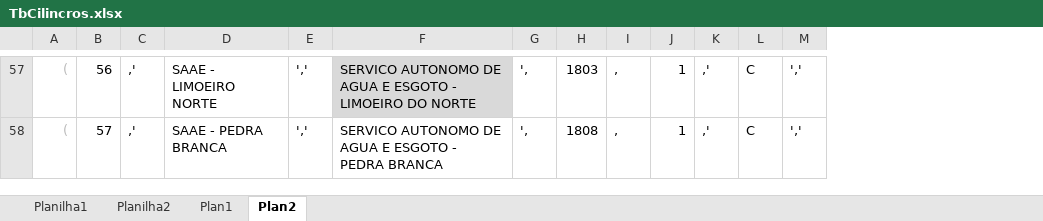
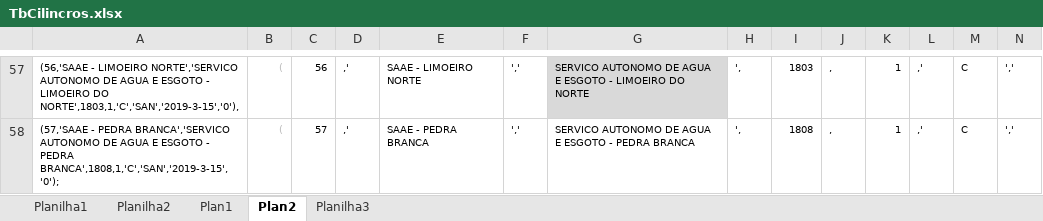
Before and after one commit to fabiobonina/php, an Excel workbook: bitlouc/util/TbCilincros.xlsx, sheet Plan2, drawn as a sheet; only a part is shown, gaps mark what is left out; values as stored, in another font and other column widths than the file's, no borders; addresses are those after the commit; the diff covers the shown part only; the diff names each change by its address in the sheet, - before the commit and + after, or states it on an @@ line.

```diff
--- a/bitlouc/util/TbCilincros.xlsx (sheet Plan2)
+++ b/bitlouc/util/TbCilincros.xlsx (sheet Plan2)
+sheet tab: Planilha3
+column A, rows 57-58: (56,'SAAE - LIMOEIRO NORTE','SERVICO AUTONOMO DE AGUA E ESGOTO - LIMOEIRO DO NORTE',1803,1,'C','SAN','2019-3-15','0'), | (57,'SAAE - PEDRA BRANCA','SERVICO AUTONOMO DE AGUA E ESGOTO - PEDRA BRANCA',1808,1,'C','SAN','2019-3-15','0');
@@ B57:N58 text size: smaller @@
```
Also changed, not shown: 2 edited cells and cell formats elsewhere in this sheet, sheet Planilha2, sheet Plan1, formulas that keep their value, 2 other files.
